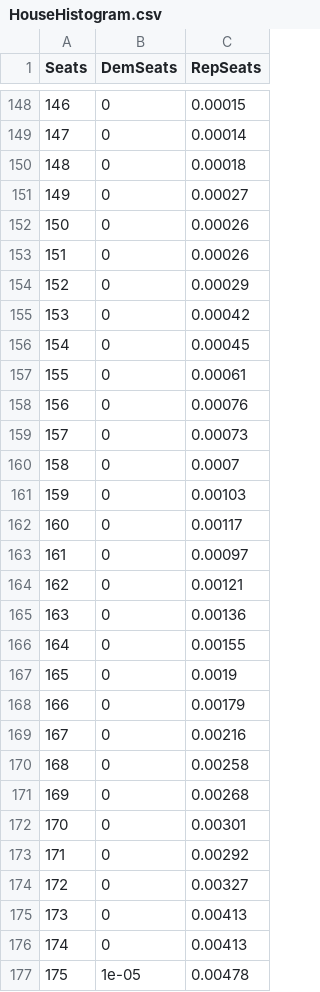
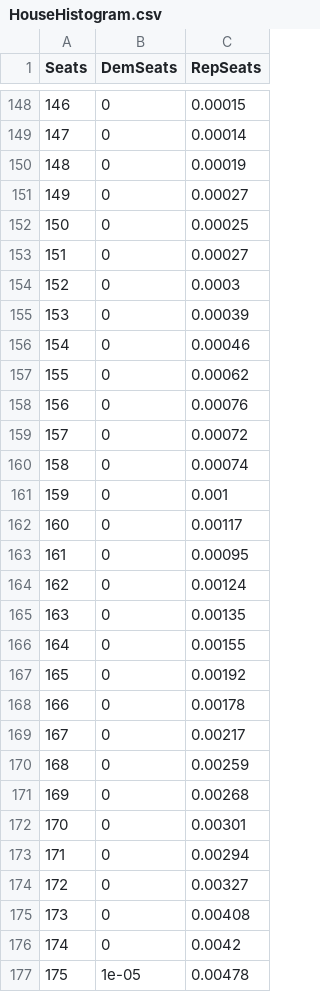
Before and after one commit to jkappelmeier/jkappelmeier.github.io, a CSV file: Data/HouseHistogram.csv, drawn as a sheet; only a part is shown, gaps mark what is left out; the diff covers the shown part only.

Commit message:
Update Data/HouseHistogram.csv from MATLAB

```diff
--- a/Data/HouseHistogram.csv
+++ b/Data/HouseHistogram.csv
@@ -149,29 +149,29 @@ Seats,DemSeats,RepSeats
 147,0,0.00014
-148,0,0.00018
+148,0,0.00019
 149,0,0.00027
-150,0,0.00026
-151,0,0.00026
-152,0,0.00029
-153,0,0.00042
-154,0,0.00045
-155,0,0.00061
+150,0,0.00025
+151,0,0.00027
+152,0,0.0003
+153,0,0.00039
+154,0,0.00046
+155,0,0.00062
 156,0,0.00076
-157,0,0.00073
-158,0,0.0007
-159,0,0.00103
+157,0,0.00072
+158,0,0.00074
+159,0,0.001
 160,0,0.00117
-161,0,0.00097
-162,0,0.00121
-163,0,0.00136
+161,0,0.00095
+162,0,0.00124
+163,0,0.00135
 164,0,0.00155
-165,0,0.0019
-166,0,0.00179
-167,0,0.00216
-168,0,0.00258
+165,0,0.00192
+166,0,0.00178
+167,0,0.00217
+168,0,0.00259
 169,0,0.00268
 170,0,0.00301
-171,0,0.00292
+171,0,0.00294
 172,0,0.00327
-173,0,0.00413
-174,0,0.00413
+173,0,0.00408
+174,0,0.0042
 175,1e-05,0.00478
```
Also changed, not shown: 146 edited cells elsewhere in this file.
